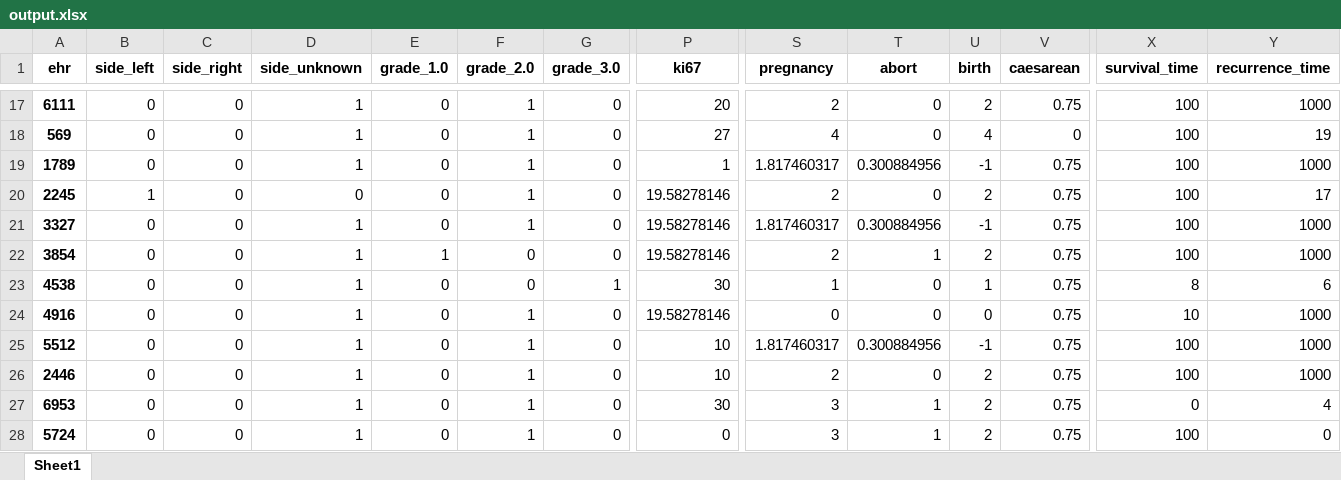
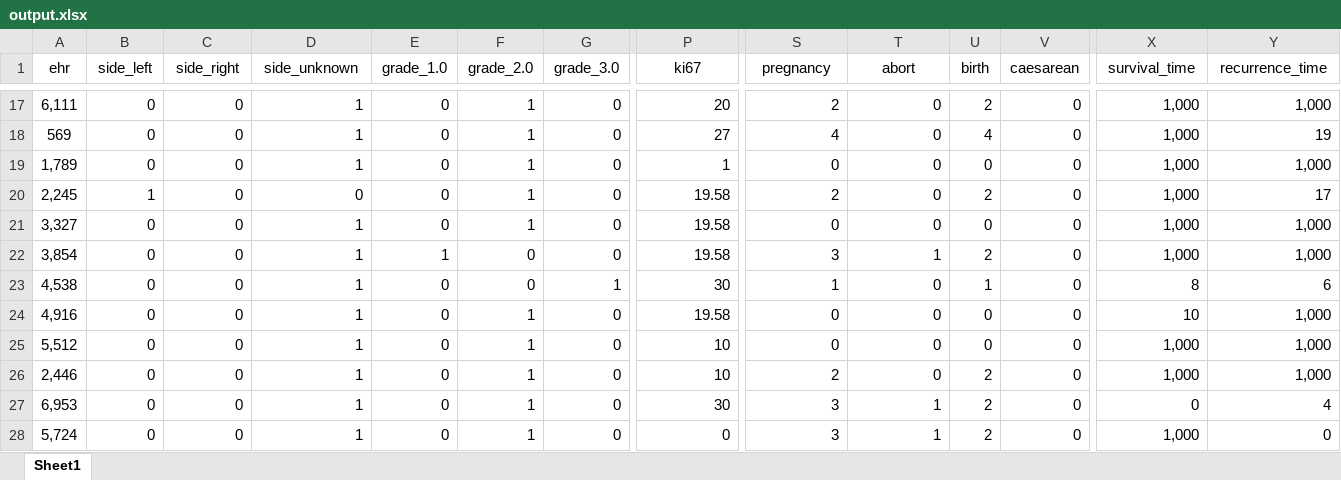
Before and after one commit to GNajeral/Data-Process, an Excel workbook: Second_Assignment/output.xlsx, sheet Sheet1, drawn as a sheet; only a part is shown, gaps mark what is left out; values as stored, in another font and other column widths than the file's, no borders; the diff covers the shown part only; the diff names each change by its address in the sheet, - before the commit and + after, or states it on an @@ line.

```diff
--- a/Second_Assignment/output.xlsx (sheet Sheet1)
+++ b/Second_Assignment/output.xlsx (sheet Sheet1)
-A1:Y1 bold: on
+A1:Y1 bold: off
-A17:A28 bold: on
+A17:A28 bold: off
-A17 (ehr): 6111
+A17 (ehr): 6,111
-V17 (caesarean): 0.75
+V17 (caesarean): 0
-X17:X22 (survival_time): 100
+X17:X22 (survival_time): 1,000
-Y17 (recurrence_time): 1000
+Y17 (recurrence_time): 1,000
-A19 (ehr): 1789
+A19 (ehr): 1,789
-S19 (pregnancy): 1.817460317
+S19 (pregnancy): 0
-T19 (abort): 0.300884956
+T19 (abort): 0
-U19 (birth): -1
+U19 (birth): 0
-V19:V28 (caesarean): 0.75
+V19:V28 (caesarean): 0
-Y19 (recurrence_time): 1000
+Y19 (recurrence_time): 1,000
-A20 (ehr): 2245
+A20 (ehr): 2,245
-P20:P22 (ki67): 19.58278146
+P20:P22 (ki67): 19.58
-A21 (ehr): 3327
+A21 (ehr): 3,327
-S21 (pregnancy): 1.817460317
+S21 (pregnancy): 0
-T21 (abort): 0.300884956
+T21 (abort): 0
-U21 (birth): -1
+U21 (birth): 0
-Y21:Y22 (recurrence_time): 1000
+Y21:Y22 (recurrence_time): 1,000
-A22 (ehr): 3854
+A22 (ehr): 3,854
-S22 (pregnancy): 2
+S22 (pregnancy): 3
-A23 (ehr): 4538
+A23 (ehr): 4,538
-A24 (ehr): 4916
+A24 (ehr): 4,916
-P24 (ki67): 19.58278146
+P24 (ki67): 19.58
-Y24:Y26 (recurrence_time): 1000
+Y24:Y26 (recurrence_time): 1,000
-A25 (ehr): 5512
+A25 (ehr): 5,512
-S25 (pregnancy): 1.817460317
+S25 (pregnancy): 0
-T25 (abort): 0.300884956
+T25 (abort): 0
-U25 (birth): -1
+U25 (birth): 0
-X25:X26 (survival_time): 100
+X25:X26 (survival_time): 1,000
-A26 (ehr): 2446
+A26 (ehr): 2,446
-A27 (ehr): 6953
+A27 (ehr): 6,953
-A28 (ehr): 5724
+A28 (ehr): 5,724
-X28 (survival_time): 100
+X28 (survival_time): 1,000
```
Also changed, not shown: 1050 edited cells and cell formats elsewhere in this sheet, 1 other file.
